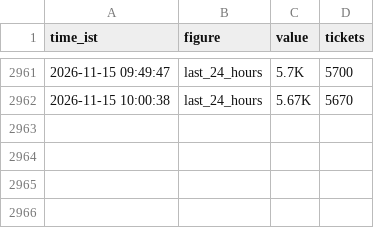
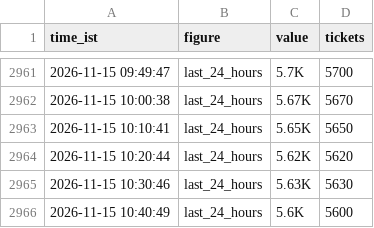
Before and after one commit to Venkyiiit756/hyd-movie-trends, a CSV file: history/jailer-2.csv, drawn as a sheet; only a part is shown, gaps mark what is left out.

```diff
--- a/history/jailer-2.csv
+++ b/history/jailer-2.csv
@@ -2962 +2962,5 @@ time_ist,figure,value,tickets
 2026-11-15 10:00:38,last_24_hours,5.67K,5670
+2026-11-15 10:10:41,last_24_hours,5.65K,5650
+2026-11-15 10:20:44,last_24_hours,5.62K,5620
+2026-11-15 10:30:46,last_24_hours,5.63K,5630
+2026-11-15 10:40:49,last_24_hours,5.6K,5600
```
Also changed, not shown: history/ramayana.csv, history/scene.csv, 10 other files.
